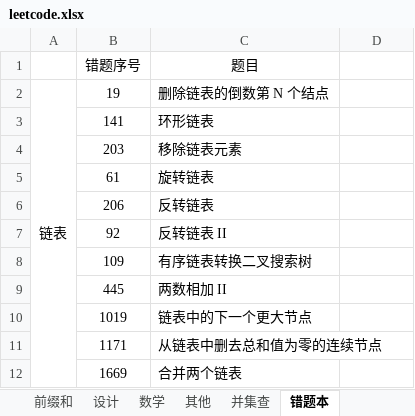
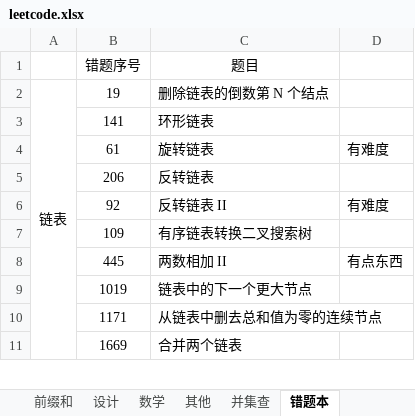
Before and after one commit to krest32/leetcode-record, an Excel workbook: leetcode/1. statistics/leetcode.xlsx, sheet 错题本, drawn as a sheet; only a part is shown; values as stored, in another font and other column widths than the file's, no borders; removed rows and columns are numbered as before the commit, all else as after; the diff names each change by its address in the sheet, - before the commit and + after, or states it on an @@ line.

```diff
--- a/leetcode/1. statistics/leetcode.xlsx (sheet 错题本)
+++ b/leetcode/1. statistics/leetcode.xlsx (sheet 错题本)
-row 4:  | 203 | 移除链表元素
-D4: (empty)
+D4: 有难度
-D6: (empty)
+D6: 有难度
-D8: (empty)
+D8: 有点东西
```
Also changed, not shown: sheet 链表, 9 other files.
